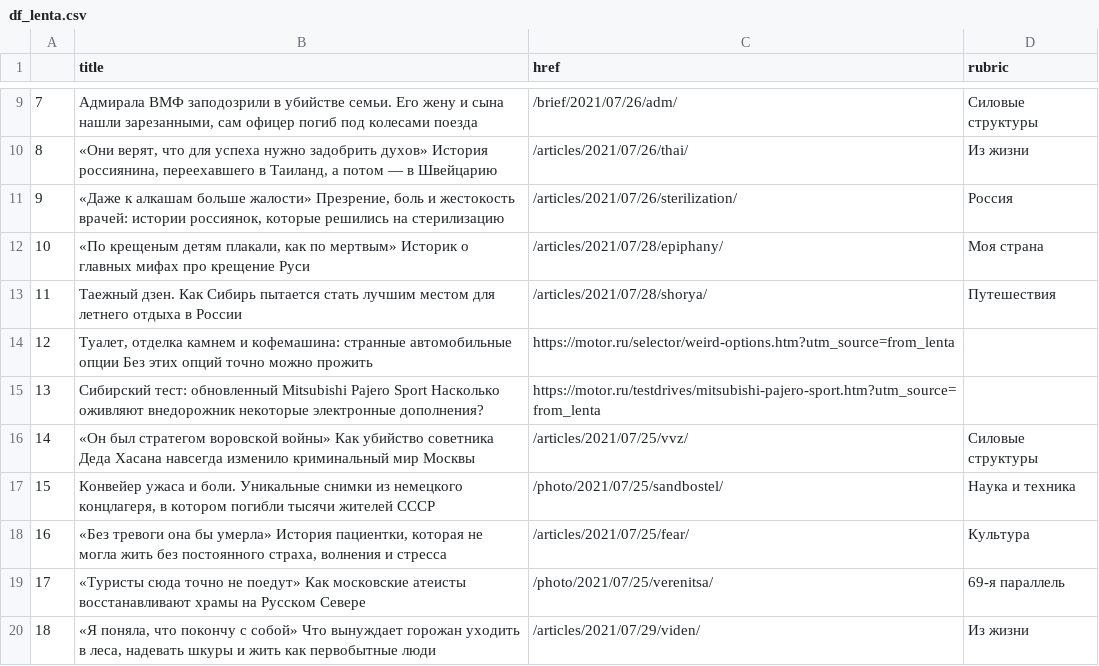
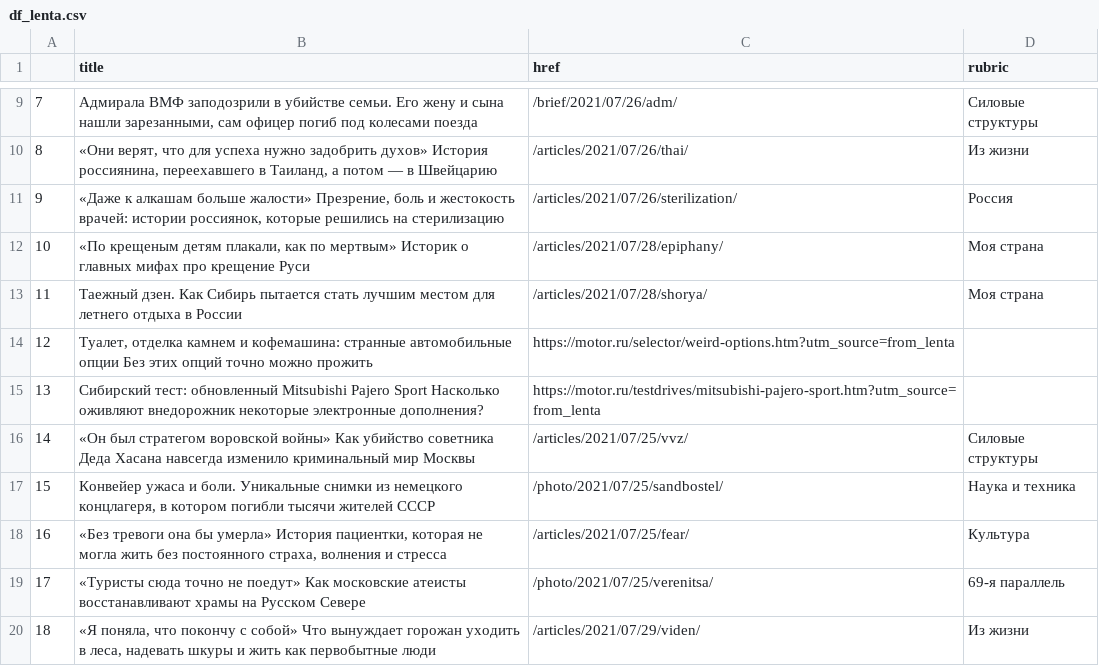
Before and after one commit to anastasiajourno/hw_auto_scraper, a CSV file: df_lenta.csv, drawn as a sheet; only a part is shown, gaps mark what is left out.

```diff
--- a/df_lenta.csv
+++ b/df_lenta.csv
@@ -12,3 +12,3 @@
 10,"«По крещеным детям плакали, как по мертвым» Историк о главных мифах про крещение Руси",/articles/2021/07/28/epiphany/,Моя страна
-11,Таежный дзен. Как Сибирь пытается стать лучшим местом для летнего отдыха в России,/articles/2021/07/28/shorya/,Путешествия
+11,Таежный дзен. Как Сибирь пытается стать лучшим местом для летнего отдыха в России,/articles/2021/07/28/shorya/,Моя страна
 12,"Туалет, отделка камнем и кофемашина: странные автомобильные опции Без этих опций точно можно прожить",https://motor.ru/selector/weird-options.htm?utm_source=from_lenta,
```
